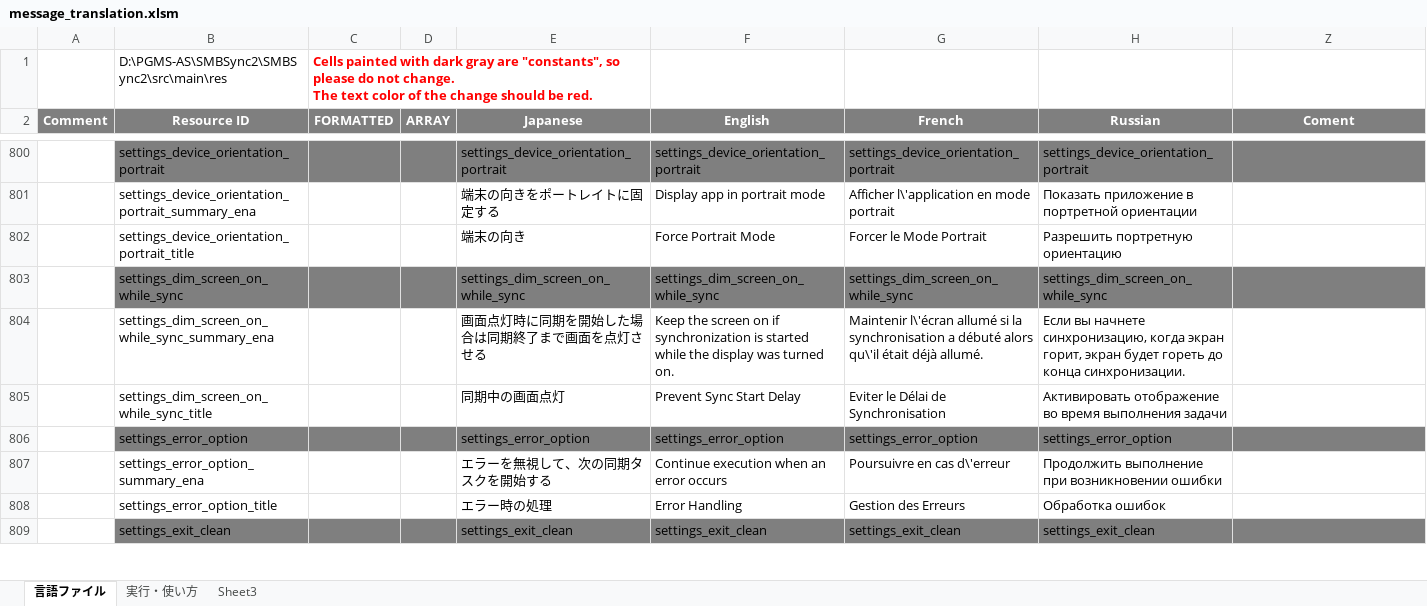
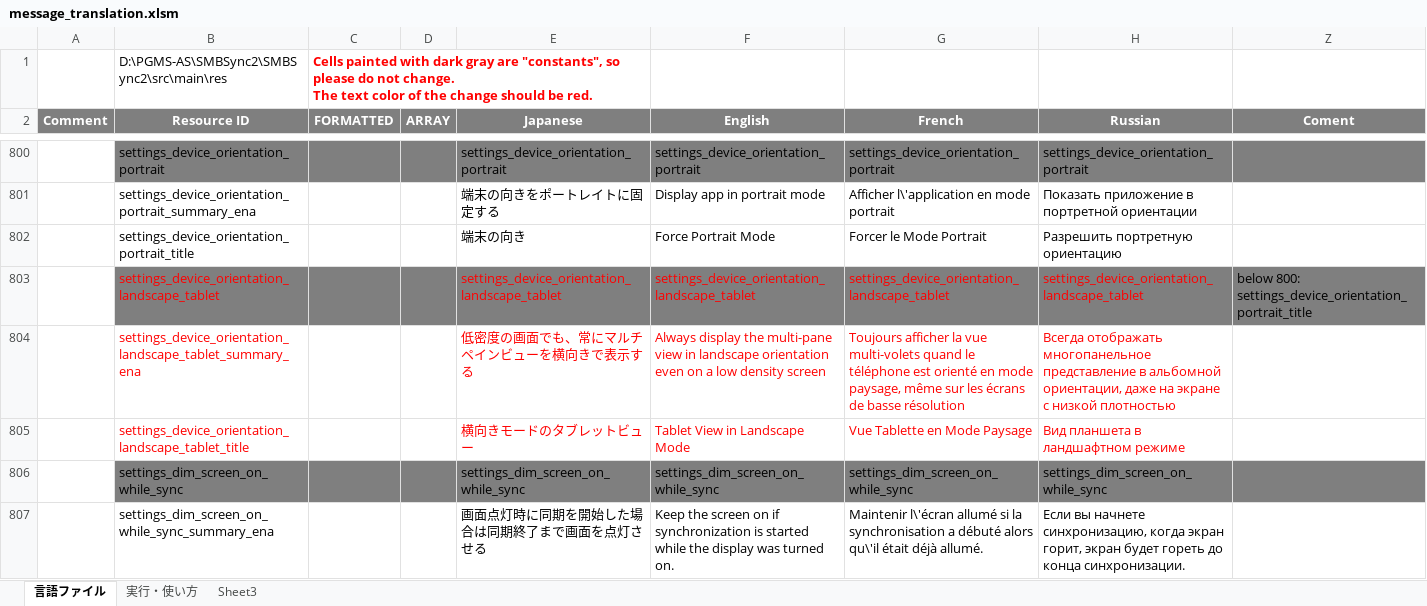
Before and after one commit to Sentaroh/SMBSync2, an Excel workbook: message_translation.xlsm, sheet 言語ファイル, drawn as a sheet; only a part is shown, gaps mark what is left out; the shorter side is filled out with more unchanged rows; values as stored, in another font and other column widths than the file's, no borders; charts and pictures not drawn; the diff names each change by its address in the sheet, - before the commit and + after, or states it on an @@ line.

Commit message:
Add option to use MultiPane view in landscape whatever is the screen size
This is usefull for small devices when user gets used to the Settings GUI and wants a quick access to the Setings menu

```diff
--- a/message_translation.xlsm (sheet 言語ファイル)
+++ b/message_translation.xlsm (sheet 言語ファイル)
+row 803:  | settings_device_orientation_landscape_tablet |  |  | settings_device_orientation_landscape_tablet | settings_device_orientation_landscape_tablet | settings_device_orientation_landscape_tablet | settings_device_orientation_landscape_tablet | below 800: settings_device_orientation_portrait_title
+row 804:  | settings_device_orientation_landscape_tablet_summary_ena |  |  | 低密度の画面でも、常にマルチペインビューを横向きで表示する | Always display the multi-pane view in landscape orientation even on a low density screen | Toujours afficher la vue multi-volets quand le téléphone est orienté en mode paysage, même sur les écrans de basse résolution | Всегда отображать многопанельное представление в альбомной ориентации, даже на экране с низкой плотностью
+row 805:  | settings_device_orientation_landscape_tablet_title |  |  | 横向きモードのタブレットビュー | Tablet View in Landscape Mode | Vue Tablette en Mode Paysage | Вид планшета в ландшафтном режиме
```
Also changed, not shown: charts or pictures, 10 other files.
